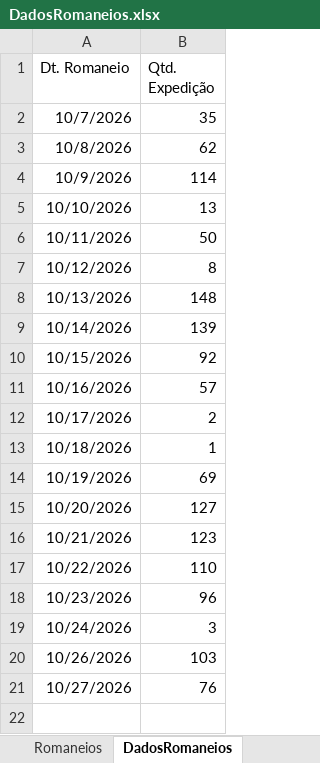
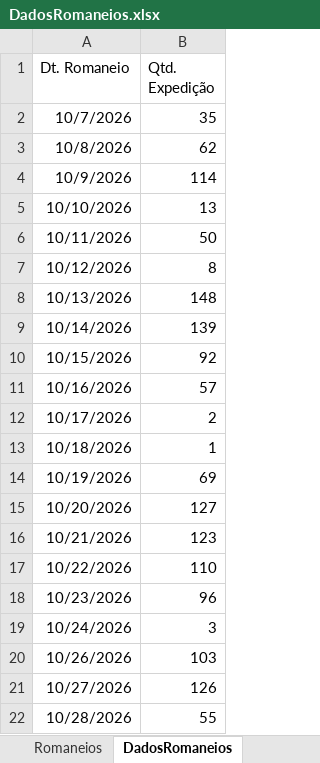
Before and after one commit to Retr00-Br/AcompanhamentoProducao, an Excel workbook: DadosRomaneios.xlsx, sheet DadosRomaneios, drawn as a sheet; values as stored, in another font and other column widths than the file's, no borders; the diff names each change by its address in the sheet, - before the commit and + after, or states it on an @@ line.

```diff
--- a/DadosRomaneios.xlsx (sheet DadosRomaneios)
+++ b/DadosRomaneios.xlsx (sheet DadosRomaneios)
-B21 (Qtd. Expedição): 76
+B21 (Qtd. Expedição): 126
+row 22: 10/28/2026 | 55
```
Also changed, not shown: sheet Romaneios, DadosFaturamento.xlsx, DadosProducao.xlsx.
